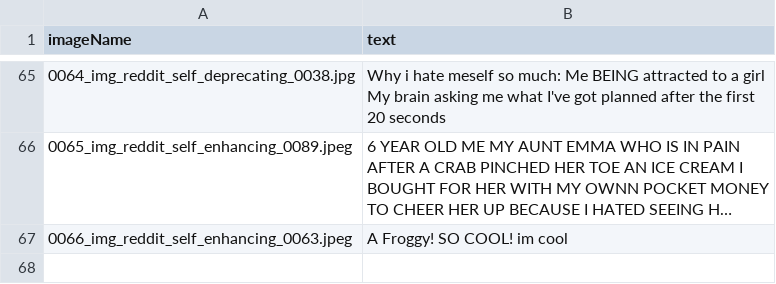
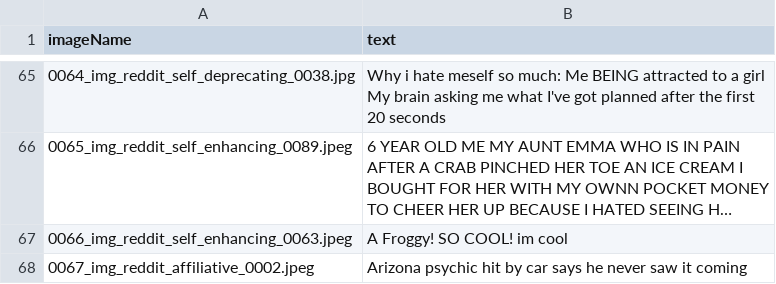
Before and after one commit to Ivkie/memesToAnnotate1, a CSV file: qualtrics/reddit_memes/memes5_clean.csv, drawn as a sheet; only a part is shown, gaps mark what is left out; long unchanged cells end in …; the diff names each change by its address in the sheet, - before the commit and + after, or states it on an @@ line.

```diff
--- a/qualtrics/reddit_memes/memes5_clean.csv
+++ b/qualtrics/reddit_memes/memes5_clean.csv
+row 68: 0067_img_reddit_affiliative_0002.jpeg | Arizona psychic hit by car says he never saw it coming
```
Also changed, not shown: 5 other files.
